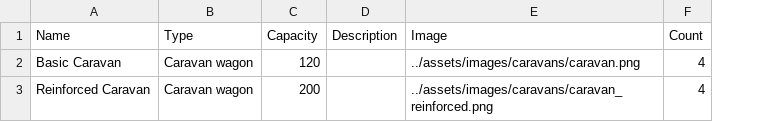
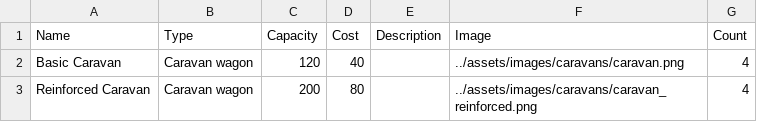
Before and after one commit to sevcak/caravan-conquest-boardgame, a CSV file: decks/caravans.csv, drawn as a sheet; the diff names each change by its address in the sheet, - before the commit and + after, or states it on an @@ line.

```diff
--- a/decks/caravans.csv
+++ b/decks/caravans.csv
+column D (Cost), rows 2-3: 40 | 80
```
Also changed, not shown: decks/steads.csv, 4 other files.
